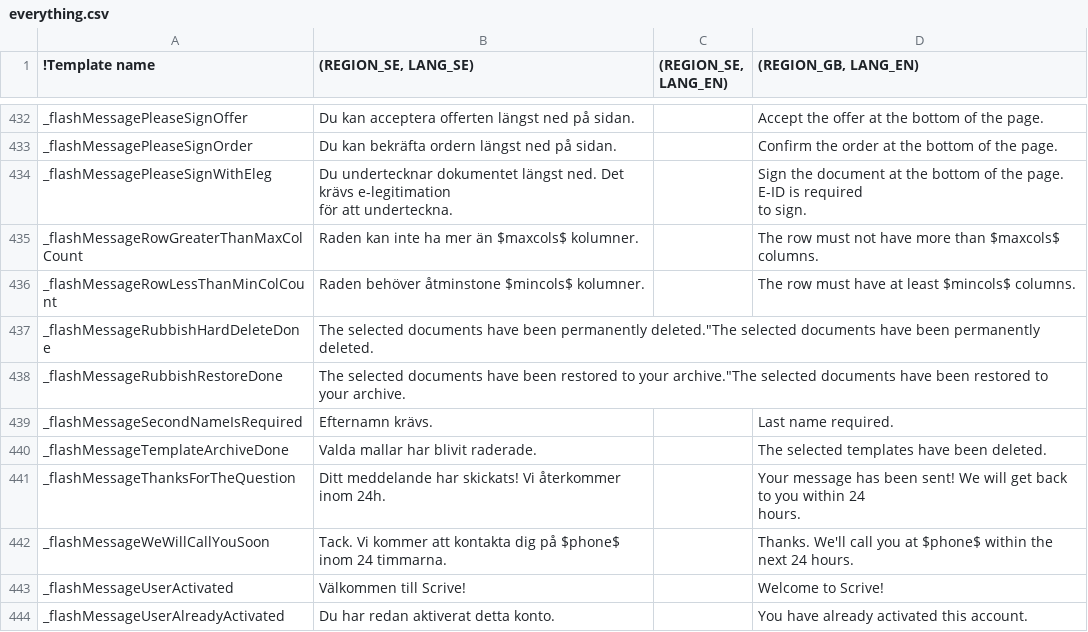
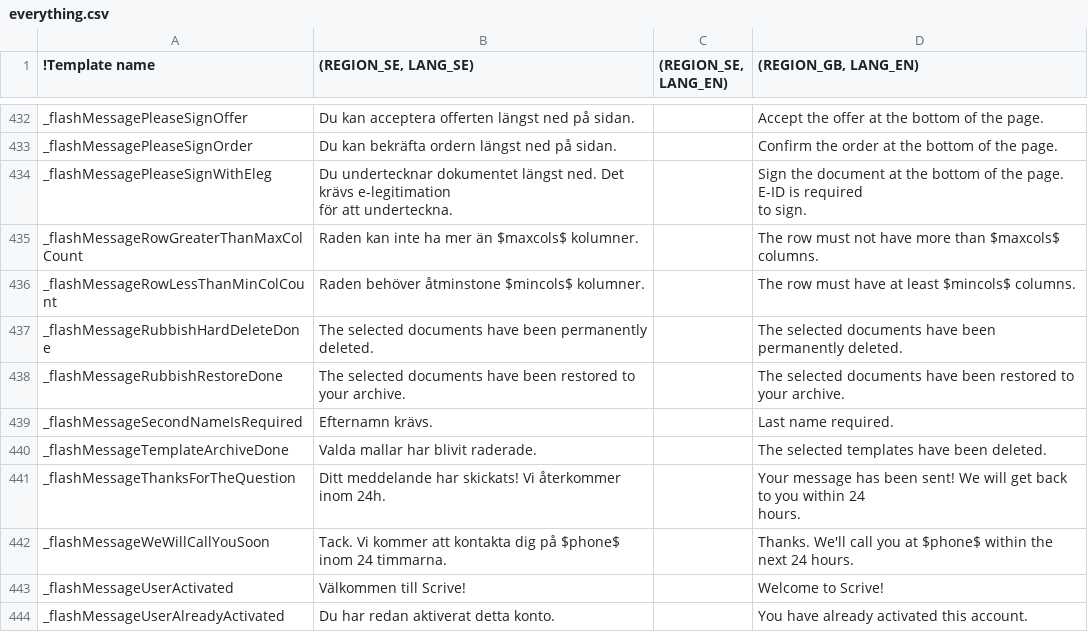
Before and after one commit to scrive/scrive-apidocs, a CSV file: texts/everything.csv, drawn as a sheet; only a part is shown, gaps mark what is left out; the diff names each change by its address in the sheet, - before the commit and + after, or states it on an @@ line.

Commit message:
bug 40 fix: make sure english flash msgs appear for rubbish bin

```diff
--- a/texts/everything.csv
+++ b/texts/everything.csv
-B437 ((REGION_SE, LANG_SE)): …been permanently deleted."The selected documents have been permanently deleted.
+B437 ((REGION_SE, LANG_SE)): …been permanently deleted.
-D437 ((REGION_GB, LANG_EN)): (empty)
+D437 ((REGION_GB, LANG_EN)): The selected documents have been permanently deleted.
-B438 ((REGION_SE, LANG_SE)): …to your archive."The selected documents have been restored to your archive.
+B438 ((REGION_SE, LANG_SE)): …to your archive.
-D438 ((REGION_GB, LANG_EN)): (empty)
+D438 ((REGION_GB, LANG_EN)): The selected documents have been restored to your archive.
```
